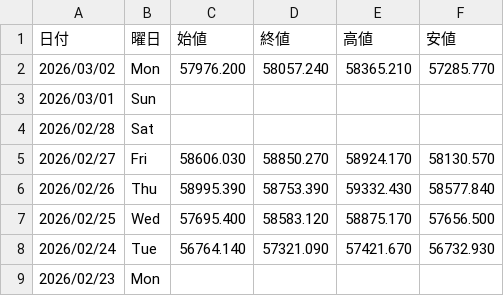
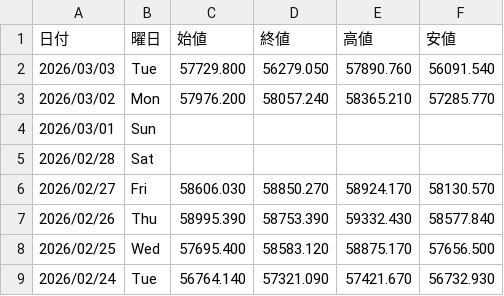
Before and after one commit to Yoshihiro-Okinaga/StockData, a CSV file: StockNightly/日経平均.csv, drawn as a sheet; only a part is shown; the shorter side is filled out with more unchanged rows; the diff names each change by its address in the sheet, - before the commit and + after, or states it on an @@ line.

```diff
--- a/StockNightly/日経平均.csv
+++ b/StockNightly/日経平均.csv
+row 2: 2026/03/03 | Tue | 57729.800 | 56279.050 | 57890.760 | 56091.540
```
Also changed, not shown: StockNightly/5401_日本製鉄.csv, StockNightly/6770_アルプスアルパイン.csv, 48 other files.
